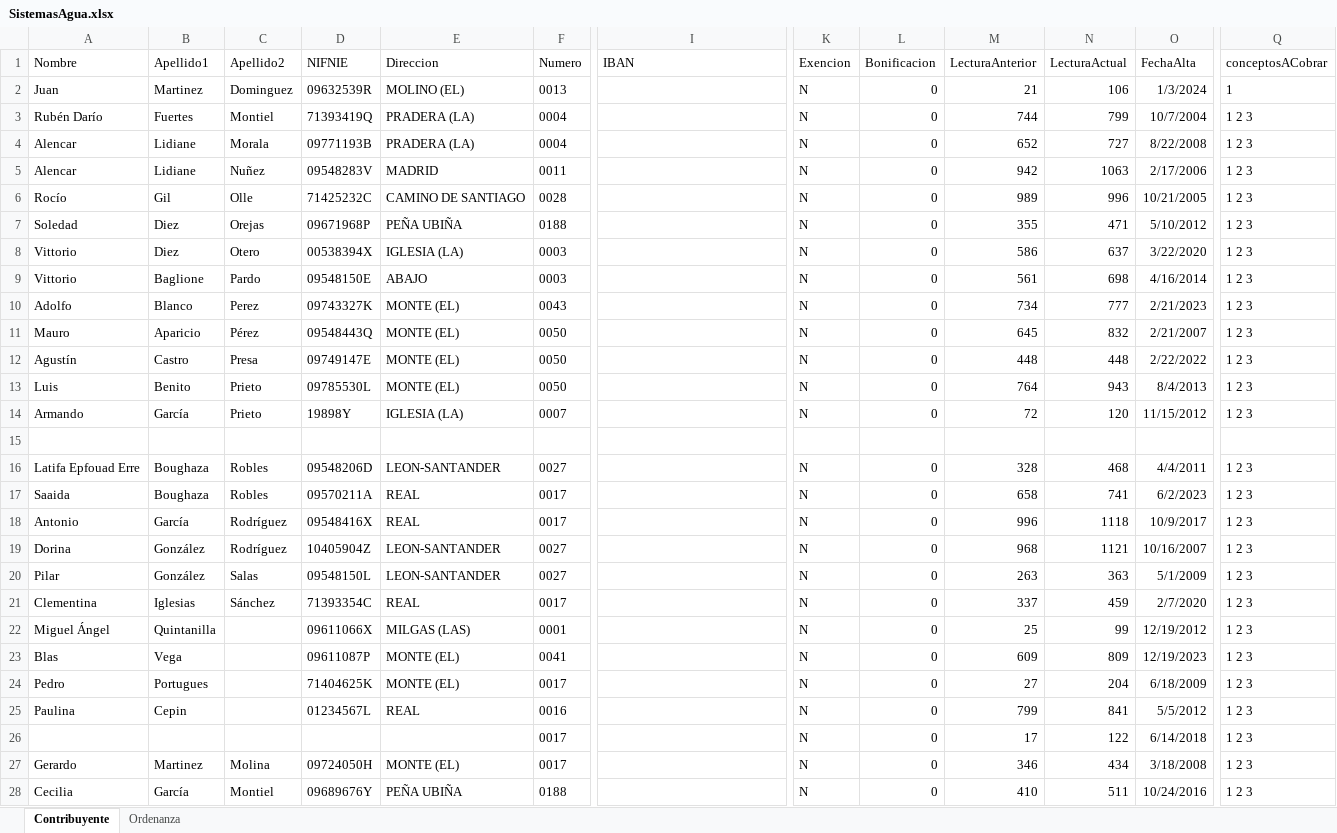
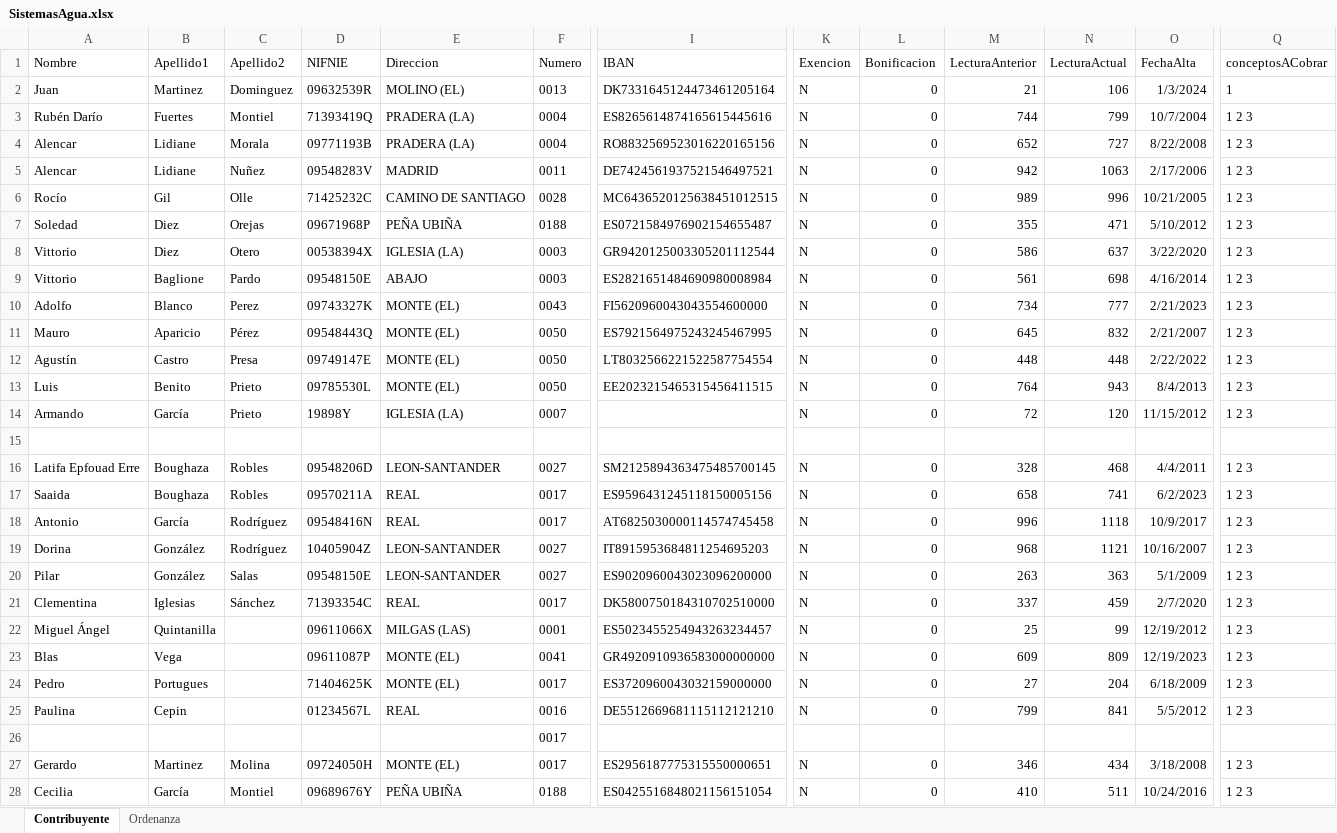
Before and after one commit to Whxismou1/SIS2-PracticaV-NIFAndCCCSystem, an Excel workbook: resources/SistemasAgua.xlsx, sheet Contribuyente, drawn as a sheet; only a part is shown, gaps mark what is left out; values as stored, in another font and other column widths than the file's, no borders; removed rows and columns are numbered as before the commit, all else as after; rows hold the shown columns only; the diff covers the shown part only; the diff names each change by its address in the sheet, - before the commit and + after, or states it on an @@ line.

Commit message:
Implementacion de la escritura en el excel

```diff
--- a/resources/SistemasAgua.xlsx (sheet Contribuyente)
+++ b/resources/SistemasAgua.xlsx (sheet Contribuyente)
-I2 (IBAN): (empty)
+I2 (IBAN): DK7331645124473461205164
-I3 (IBAN): (empty)
+I3 (IBAN): ES8265614874165615445616
-I4 (IBAN): (empty)
+I4 (IBAN): RO8832569523016220165156
-I5 (IBAN): (empty)
+I5 (IBAN): DE7424561937521546497521
-I6 (IBAN): (empty)
+I6 (IBAN): MC6436520125638451012515
-I7 (IBAN): (empty)
+I7 (IBAN): ES0721584976902154655487
-I8 (IBAN): (empty)
+I8 (IBAN): GR9420125003305201112544
-I9 (IBAN): (empty)
+I9 (IBAN): ES2821651484690980008984
-I10 (IBAN): (empty)
+I10 (IBAN): FI5620960043043554600000
-I11 (IBAN): (empty)
+I11 (IBAN): ES7921564975243245467995
-I12 (IBAN): (empty)
+I12 (IBAN): LT8032566221522587754554
-I13 (IBAN): (empty)
+I13 (IBAN): EE2023215465315456411515
-I16 (IBAN): (empty)
+I16 (IBAN): SM2125894363475485700145
-I17 (IBAN): (empty)
+I17 (IBAN): ES9596431245118150005156
-D18 (NIFNIE): 09548416X
+D18 (NIFNIE): 09548416N
-I18 (IBAN): (empty)
+I18 (IBAN): AT6825030000114574745458
-I19 (IBAN): (empty)
+I19 (IBAN): IT8915953684811254695203
-D20 (NIFNIE): 09548150L
+D20 (NIFNIE): 09548150E
-I20 (IBAN): (empty)
+I20 (IBAN): ES9020960043023096200000
-I21 (IBAN): (empty)
+I21 (IBAN): DK5800750184310702510000
-I22 (IBAN): (empty)
+I22 (IBAN): ES5023455254943263234457
-I23 (IBAN): (empty)
+I23 (IBAN): GR4920910936583000000000
-I24 (IBAN): (empty)
+I24 (IBAN): ES3720960043032159000000
-I25 (IBAN): (empty)
+I25 (IBAN): DE5512669681115112121210
-row 26:  |  |  |  |  | 0017 |  | N | 0 | 17 | 122 | 6/14/2018 | 1 2 3
+row 26:  |  |  |  |  | 0017
-I27 (IBAN): (empty)
+I27 (IBAN): ES2956187775315550000651
-I28 (IBAN): (empty)
+I28 (IBAN): ES0425516848021156151054
```
Also changed, not shown: 71 edited cells elsewhere in this sheet, 14 other files.
